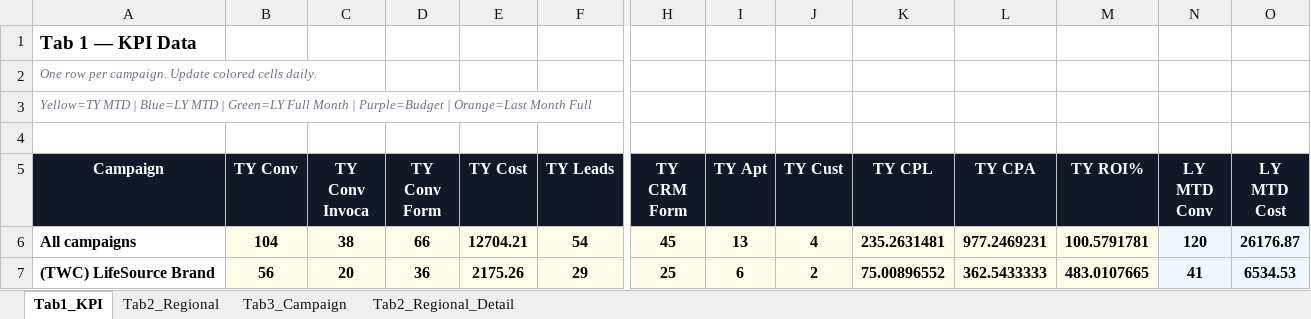
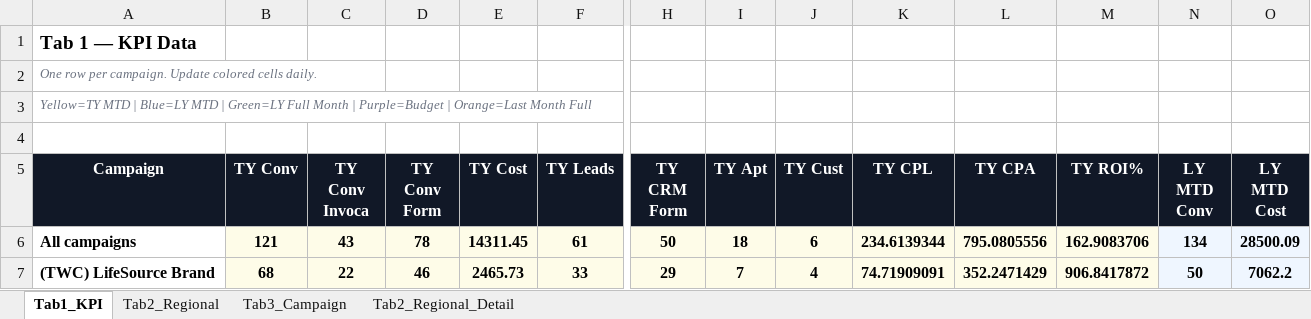
Before and after one commit to panpanlsw-ops/BIng-Dashboard, an Excel workbook: dashboard_data.xlsx, sheet Tab1_KPI, drawn as a sheet; only a part is shown, gaps mark what is left out; values as stored, in another font and other column widths than the file's, no borders; the diff covers the shown part only; the diff names each change by its address in the sheet, - before the commit and + after, or states it on an @@ line.

```diff
--- a/dashboard_data.xlsx (sheet Tab1_KPI)
+++ b/dashboard_data.xlsx (sheet Tab1_KPI)
-B6 (TY Conv): 104
+B6 (TY Conv): 121
-C6 (TY Conv Invoca): 38
+C6 (TY Conv Invoca): 43
-D6 (TY Conv Form): 66
+D6 (TY Conv Form): 78
-E6 (TY Cost): 12704.21
+E6 (TY Cost): 14311.45
-F6 (TY Leads): 54
+F6 (TY Leads): 61
-H6 (TY CRM Form): 45
+H6 (TY CRM Form): 50
-I6 (TY Apt): 13
+I6 (TY Apt): 18
-J6 (TY Cust): 4
+J6 (TY Cust): 6
-K6 (TY CPL): 235.2631481
+K6 (TY CPL): 234.6139344
-L6 (TY CPA): 977.2469231
+L6 (TY CPA): 795.0805556
-M6 (TY ROI%): 100.5791781
+M6 (TY ROI%): 162.9083706
-N6 (LY MTD Conv): 120
+N6 (LY MTD Conv): 134
-O6 (LY MTD Cost): 26176.87
+O6 (LY MTD Cost): 28500.09
-B7 (TY Conv): 56
+B7 (TY Conv): 68
-C7 (TY Conv Invoca): 20
+C7 (TY Conv Invoca): 22
-D7 (TY Conv Form): 36
+D7 (TY Conv Form): 46
-E7 (TY Cost): 2175.26
+E7 (TY Cost): 2465.73
-F7 (TY Leads): 29
+F7 (TY Leads): 33
-H7 (TY CRM Form): 25
+H7 (TY CRM Form): 29
-I7 (TY Apt): 6
+I7 (TY Apt): 7
-J7 (TY Cust): 2
+J7 (TY Cust): 4
-K7 (TY CPL): 75.00896552
+K7 (TY CPL): 74.71909091
-L7 (TY CPA): 362.5433333
+L7 (TY CPA): 352.2471429
-M7 (TY ROI%): 483.0107665
+M7 (TY ROI%): 906.8417872
-N7 (LY MTD Conv): 41
+N7 (LY MTD Conv): 50
-O7 (LY MTD Cost): 6534.53
+O7 (LY MTD Cost): 7062.2
```
Also changed, not shown: 111 edited cells elsewhere in this sheet, sheet Tab2_Regional, sheet Tab3_Campaign, sheet Tab2_Regional_Detail.
